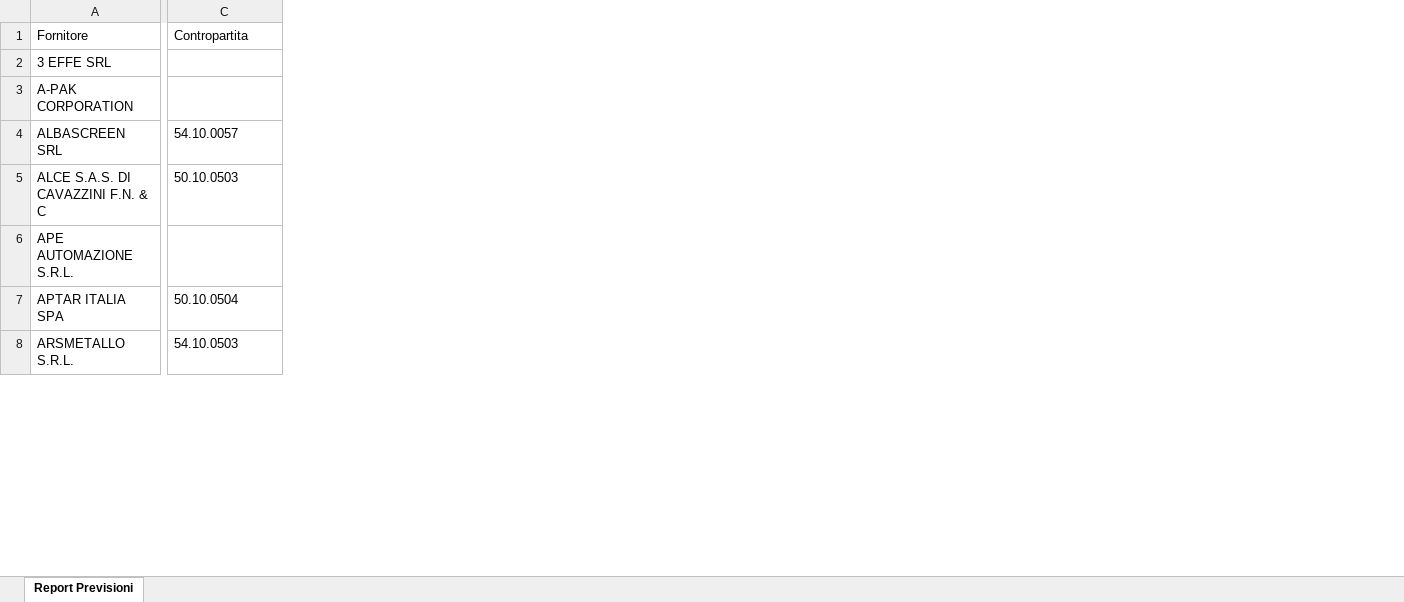
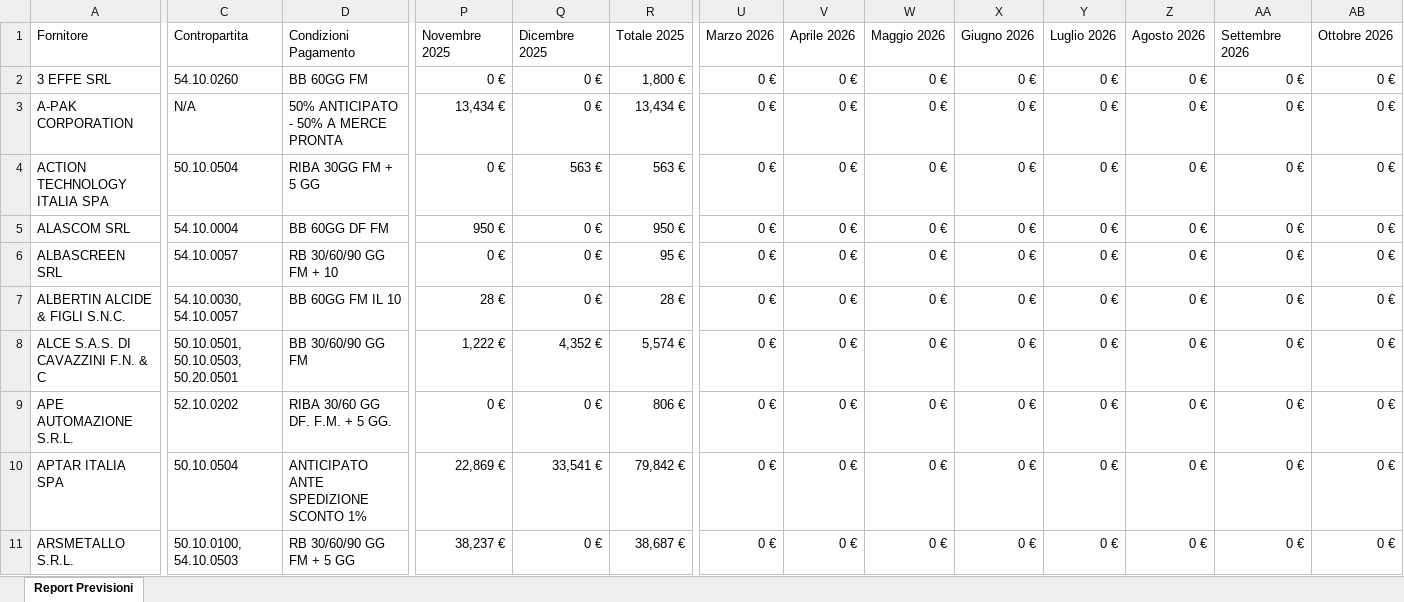
Before and after one commit to StefanoBonfanti66/Previsioni_costo_economico, an Excel workbook: forecasting.xlsx, sheet Report Previsioni, drawn as a sheet; only a part is shown, gaps mark what is left out; values as stored, in another font and other column widths than the file's, no borders; addresses are those after the commit; rows hold the shown columns only; the diff covers the shown part only; the diff names each change by its address in the sheet, - before the commit and + after, or states it on an @@ line.

```diff
--- a/forecasting.xlsx (sheet Report Previsioni)
+++ b/forecasting.xlsx (sheet Report Previsioni)
+column D (Condizioni Pagamento), rows 2-3: BB 60GG FM | 50% ANTICIPATO - 50% A MERCE PRONTA; row 6: RB 30/60/90 GG FM + 10; rows 8-11: BB 30/60/90 GG FM | RIBA 30/60 GG DF. F.M. + 5 GG. | ANTICIPATO ANTE SPEDIZIONE SCONTO 1% | RB 30/60/90 GG FM + 5 GG
+column P (Novembre 2025), rows 2-3: 0 € | 13,434 €; row 6: 0 €; rows 8-11: 1,222 € | 0 € | 22,869 € | 38,237 €
+column Q (Dicembre 2025), rows 2-3: 0 € | 0 €; row 6: 0 €; rows 8-11: 4,352 € | 0 € | 33,541 € | 0 €
+column R (Totale 2025), rows 2-3: 1,800 € | 13,434 €; row 6: 95 €; rows 8-11: 5,574 € | 806 € | 79,842 € | 38,687 €
+column U (Marzo 2026), rows 2-3: 0 € | 0 €; row 6: 0 €; rows 8-11: all 0 €
+column V (Aprile 2026), rows 2-3: 0 € | 0 €; row 6: 0 €; rows 8-11: all 0 €
+column W (Maggio 2026), rows 2-3: 0 € | 0 €; row 6: 0 €; rows 8-11: all 0 €
+column X (Giugno 2026), rows 2-3: 0 € | 0 €; row 6: 0 €; rows 8-11: all 0 €
+column Y (Luglio 2026), rows 2-3: 0 € | 0 €; row 6: 0 €; rows 8-11: all 0 €
+column Z (Agosto 2026), rows 2-3: 0 € | 0 €; row 6: 0 €; rows 8-11: all 0 €
+column AA (Settembre 2026), rows 2-3: 0 € | 0 €; row 6: 0 €; rows 8-11: all 0 €
+column AB (Ottobre 2026), rows 2-3: 0 € | 0 €; row 6: 0 €; rows 8-11: all 0 €
-C2 (Contropartita): (empty)
+C2 (Contropartita): 54.10.0260
-C3 (Contropartita): (empty)
+C3 (Contropartita): N/A
+row 4: ACTION TECHNOLOGY ITALIA SPA | 50.10.0504 | RIBA 30GG FM + 5 GG | 0 € | 563 € | 563 € | 0 € | 0 € | 0 € | 0 € | 0 € | 0 € | 0 € | 0 €
+row 5: ALASCOM SRL | 54.10.0004 | BB 60GG DF FM | 950 € | 0 € | 950 € | 0 € | 0 € | 0 € | 0 € | 0 € | 0 € | 0 € | 0 €
+row 7: ALBERTIN ALCIDE & FIGLI S.N.C. | 54.10.0030, 54.10.0057 | BB 60GG FM IL 10 | 28 € | 0 € | 28 € | 0 € | 0 € | 0 € | 0 € | 0 € | 0 € | 0 € | 0 €
-C8 (Contropartita): 50.10.0503
+C8 (Contropartita): 50.10.0501, 50.10.0503, 50.20.0501
-C9 (Contropartita): (empty)
+C9 (Contropartita): 52.10.0202
-C11 (Contropartita): 54.10.0503
+C11 (Contropartita): 50.10.0100, 54.10.0503
```
Also changed, not shown: 7 added rows, 7 removed rows, 3 added columns, 1 removed column and 126 edited cells elsewhere in this sheet, conto.xlsx, ordfor06.xlsx, 10 other files.
